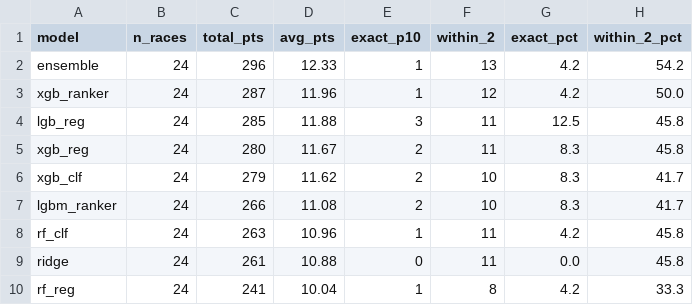
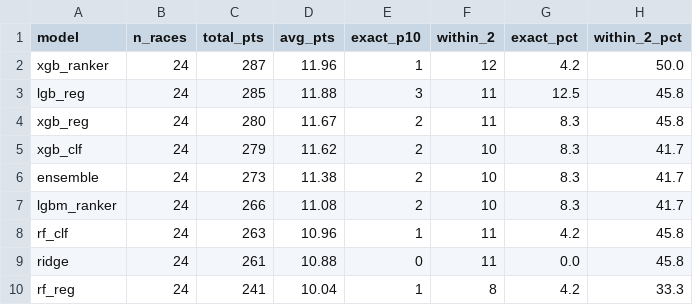
Before and after one commit to jhester599/F1-p10-2026, a CSV file: results/eval_2025_summary.csv, drawn as a sheet.

```diff
--- a/results/eval_2025_summary.csv
+++ b/results/eval_2025_summary.csv
@@ -1,3 +1,2 @@
 model,n_races,total_pts,avg_pts,exact_p10,within_2,exact_pct,within_2_pct
-ensemble,24,296,12.33,1,13,4.2,54.2
 xgb_ranker,24,287,11.96,1,12,4.2,50.0
@@ -6,2 +5,3 @@ xgb_reg,24,280,11.67,2,11,8.3,45.8
 xgb_clf,24,279,11.62,2,10,8.3,41.7
+ensemble,24,273,11.38,2,10,8.3,41.7
 lgbm_ranker,24,266,11.08,2,10,8.3,41.7
```
Also changed, not shown: results/eval_2025_by_circuit.csv, results/eval_2025_picks.csv, 9 other files.
